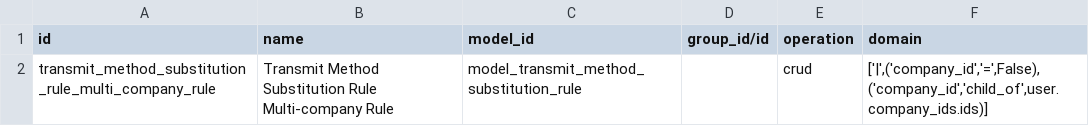
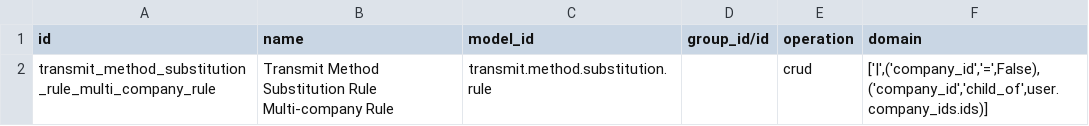
Before and after one commit to ursais/account-invoicing, a CSV file: account_invoice_transmit_method_substitution_rule/security/ir.access.csv, drawn as a sheet.

Commit message:
Use technical model names in ir.access.csv.
Odoo 20 ir.access.model_id is sale.order, not model_sale_order.

```diff
--- a/account_invoice_transmit_method_substitution_rule/security/ir.access.csv
+++ b/account_invoice_transmit_method_substitution_rule/security/ir.access.csv
@@ -1,2 +1,2 @@
 id,name,model_id,group_id/id,operation,domain
-transmit_method_substitution_rule_multi_company_rule,Transmit Method Substitution Rule Multi-company Rule,model_transmit_method_substitution_rule,,crud,"['|',('company_id','=',False),('company_id','child_of',user.company_ids.ids)]"
+transmit_method_substitution_rule_multi_company_rule,Transmit Method Substitution Rule Multi-company Rule,transmit.method.substitution.rule,,crud,"['|',('company_id','=',False),('company_id','child_of',user.company_ids.ids)]"
```
Also changed, not shown: account_invoice_refund_reason/security/ir.access.csv, account_invoice_supplierinfo_update/security/ir.access.csv, 4 other files.
